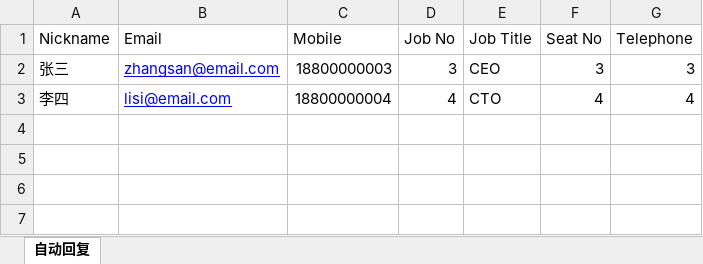
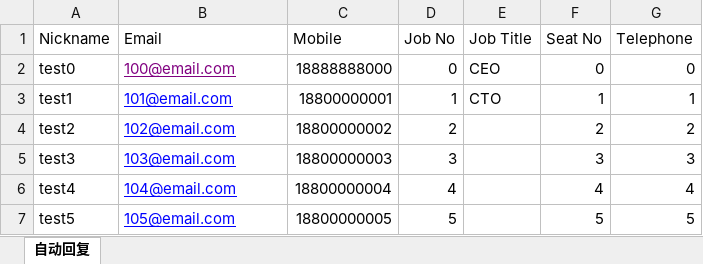
Before and after one commit to Bytedesk/bytedesk, an Excel workbook: starter/src/main/resources/excel/team_member.xlsx, sheet 自动回复, drawn as a sheet; values as stored, in another font and other column widths than the file's, no borders; addresses are those after the commit; the diff names each change by its address in the sheet, - before the commit and + after, or states it on an @@ line.

```diff
--- a/starter/src/main/resources/excel/team_member.xlsx (sheet 自动回复)
+++ b/starter/src/main/resources/excel/team_member.xlsx (sheet 自动回复)
+row 2: test0 | 100@email.com | 18888888000 | 0 | CEO | 0 | 0
+row 3: test1 | 101@email.com | 18800000001 | 1 | CTO | 1 | 1
+row 4: test2 | 102@email.com | 18800000002 | 2 |  | 2 | 2
-A5 (Nickname): 张三
+A5 (Nickname): test3
-B5 (Email): zhangsan@email.com
+B5 (Email): 103@email.com
-E5 (Job Title): CEO
+E5 (Job Title): (empty)
-A6 (Nickname): 李四
+A6 (Nickname): test4
-B6 (Email): lisi@email.com
+B6 (Email): 104@email.com
-E6 (Job Title): CTO
+E6 (Job Title): (empty)
+row 7: test5 | 105@email.com | 18800000005 | 5 |  | 5 | 5
```
Also changed, not shown: 2 other files.
